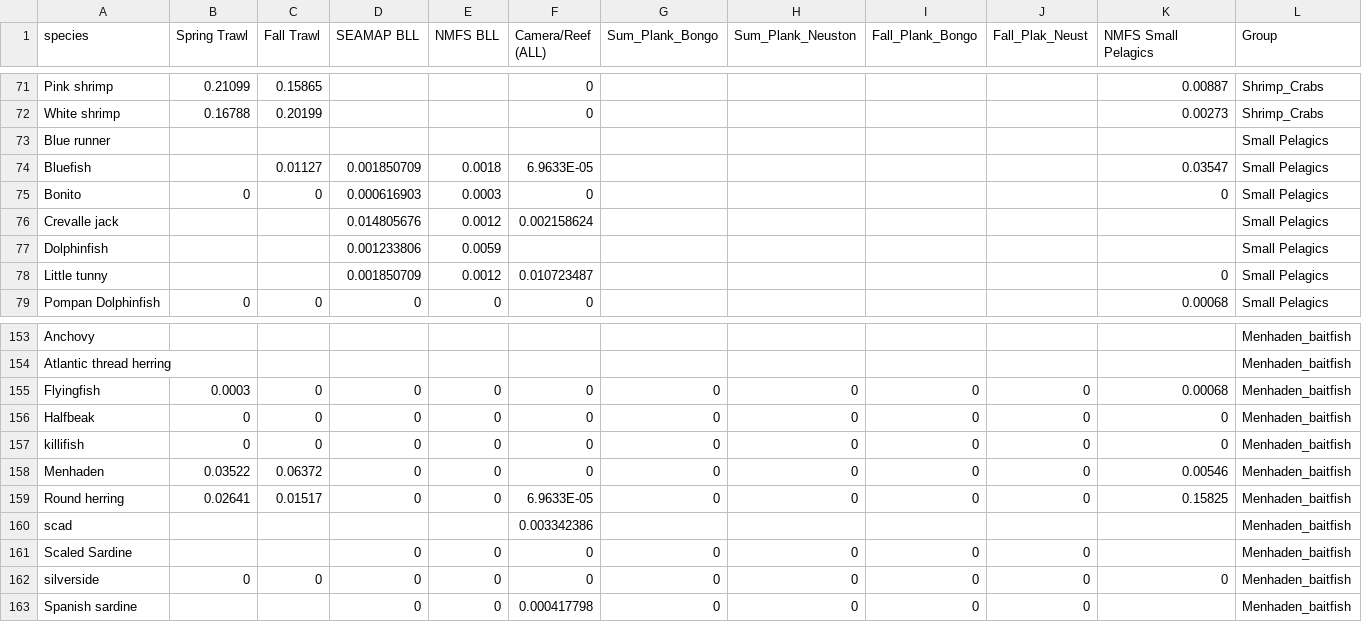
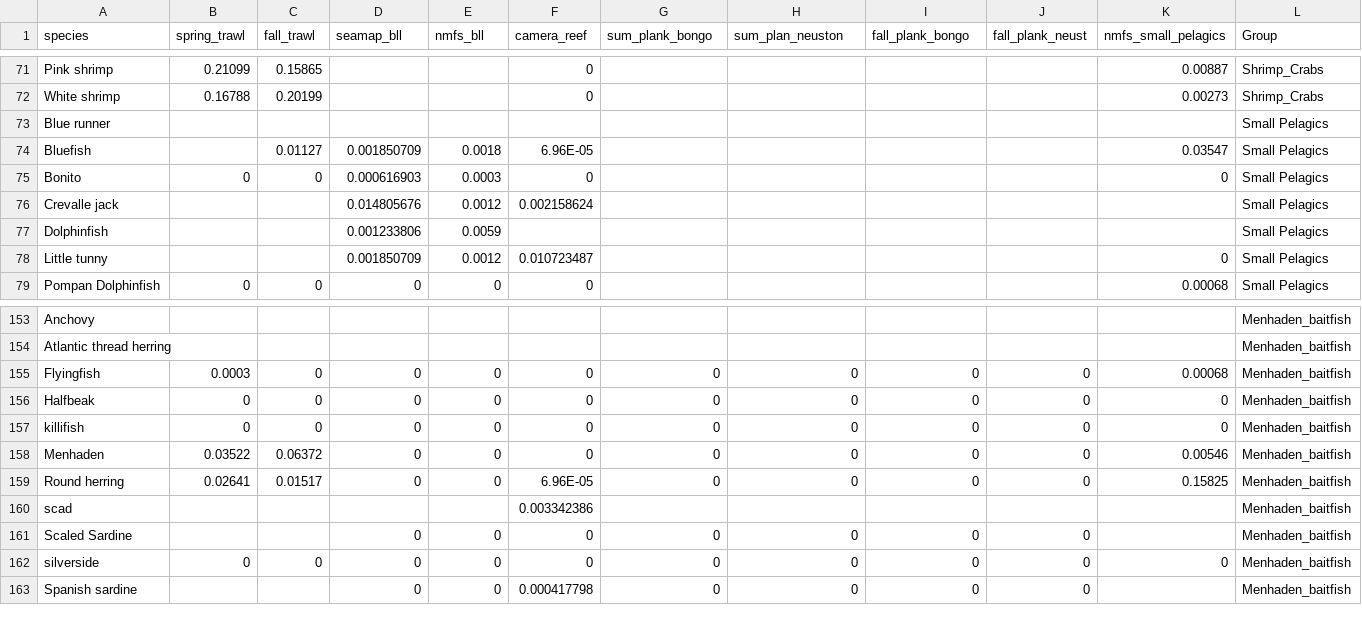
Before and after one commit to lmcgill/SurveyOptimizer, a CSV file: data/species_pct_frequency.csv, drawn as a sheet; only a part is shown, gaps mark what is left out; the diff names each change by its address in the sheet, - before the commit and + after, or states it on an @@ line.

```diff
--- a/data/species_pct_frequency.csv
+++ b/data/species_pct_frequency.csv
-B1: Spring Trawl
+B1: spring_trawl
-C1: Fall Trawl
+C1: fall_trawl
-D1: SEAMAP BLL
+D1: seamap_bll
-E1: NMFS BLL
+E1: nmfs_bll
-F1: Camera/Reef (ALL)
+F1: camera_reef
-G1: Sum_Plank_Bongo
+G1: sum_plank_bongo
-H1: Sum_Plank_Neuston
+H1: sum_plan_neuston
-I1: Fall_Plank_Bongo
+I1: fall_plank_bongo
-J1: Fall_Plak_Neust
+J1: fall_plank_neust
-K1: NMFS Small Pelagics
+K1: nmfs_small_pelagics
-F74 (camera_reef): 6.9633E-05
+F74 (camera_reef): 6.96E-05
-F159 (camera_reef): 6.9633E-05
+F159 (camera_reef): 6.96E-05
```
Also changed, not shown: data/current_survey_size.csv, data/species_value.csv, 2 other files.
